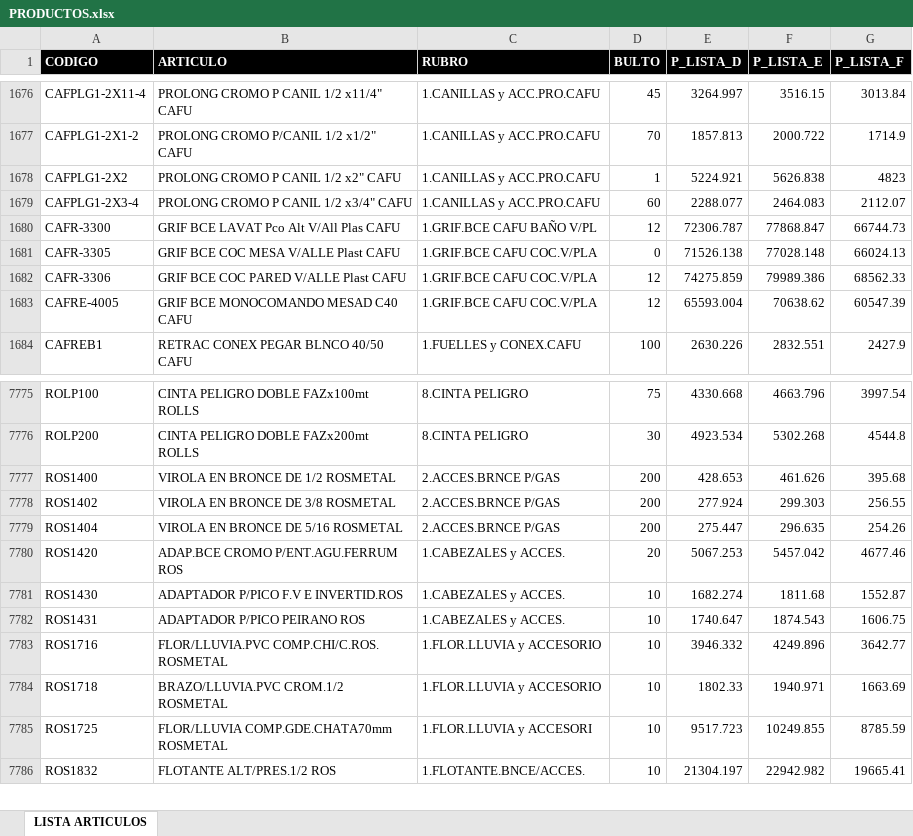
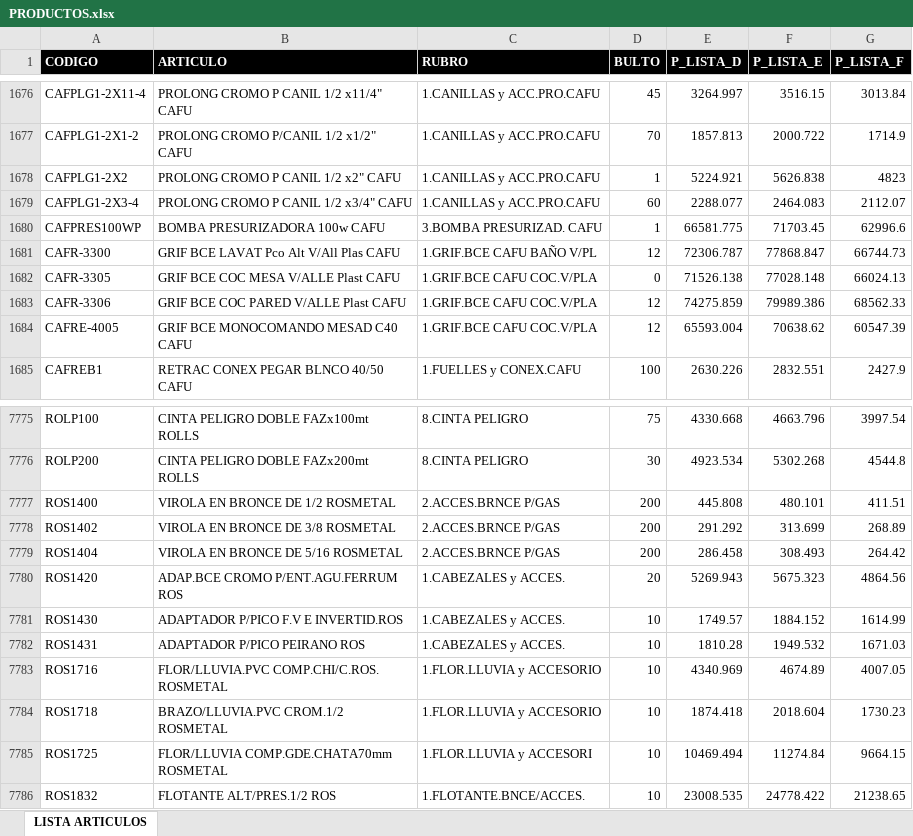
Before and after one commit to ferremax-cat/pinterest-f, an Excel workbook: excel/PRODUCTOS.xlsx, sheet LISTA ARTICULOS, drawn as a sheet; only a part is shown, gaps mark what is left out; values as stored, in another font and other column widths than the file's, no borders; table styles not drawn; the diff covers the shown part only; the diff names each change by its address in the sheet, - before the commit and + after, or states it on an @@ line.

Commit message:
Datos: actualizacion de finanzas y productos; usuarios de oficina 1987 y 1988

```diff
--- a/excel/PRODUCTOS.xlsx (sheet LISTA ARTICULOS)
+++ b/excel/PRODUCTOS.xlsx (sheet LISTA ARTICULOS)
+row 1680: CAFPRES100WP | BOMBA PRESURIZADORA 100w CAFU | 3.BOMBA PRESURIZAD. CAFU | 1 | 66581.775 | 71703.45 | 62996.6
-E7777 (P_LISTA_D): 428.653
+E7777 (P_LISTA_D): 445.808
-F7777 (P_LISTA_E): 461.626
+F7777 (P_LISTA_E): 480.101
-G7777 (P_LISTA_F): 395.68
+G7777 (P_LISTA_F): 411.51
-E7778 (P_LISTA_D): 277.924
+E7778 (P_LISTA_D): 291.292
-F7778 (P_LISTA_E): 299.303
+F7778 (P_LISTA_E): 313.699
-G7778 (P_LISTA_F): 256.55
+G7778 (P_LISTA_F): 268.89
-E7779 (P_LISTA_D): 275.447
+E7779 (P_LISTA_D): 286.458
-F7779 (P_LISTA_E): 296.635
+F7779 (P_LISTA_E): 308.493
-G7779 (P_LISTA_F): 254.26
+G7779 (P_LISTA_F): 264.42
-E7780 (P_LISTA_D): 5067.253
+E7780 (P_LISTA_D): 5269.943
-F7780 (P_LISTA_E): 5457.042
+F7780 (P_LISTA_E): 5675.323
-G7780 (P_LISTA_F): 4677.46
+G7780 (P_LISTA_F): 4864.56
-E7781 (P_LISTA_D): 1682.274
+E7781 (P_LISTA_D): 1749.57
-F7781 (P_LISTA_E): 1811.68
+F7781 (P_LISTA_E): 1884.152
-G7781 (P_LISTA_F): 1552.87
+G7781 (P_LISTA_F): 1614.99
-E7782 (P_LISTA_D): 1740.647
+E7782 (P_LISTA_D): 1810.28
-F7782 (P_LISTA_E): 1874.543
+F7782 (P_LISTA_E): 1949.532
-G7782 (P_LISTA_F): 1606.75
+G7782 (P_LISTA_F): 1671.03
-E7783 (P_LISTA_D): 3946.332
+E7783 (P_LISTA_D): 4340.969
-F7783 (P_LISTA_E): 4249.896
+F7783 (P_LISTA_E): 4674.89
-G7783 (P_LISTA_F): 3642.77
+G7783 (P_LISTA_F): 4007.05
-E7784 (P_LISTA_D): 1802.33
+E7784 (P_LISTA_D): 1874.418
-F7784 (P_LISTA_E): 1940.971
+F7784 (P_LISTA_E): 2018.604
-G7784 (P_LISTA_F): 1663.69
+G7784 (P_LISTA_F): 1730.23
-E7785 (P_LISTA_D): 9517.723
+E7785 (P_LISTA_D): 10469.494
-F7785 (P_LISTA_E): 10249.855
+F7785 (P_LISTA_E): 11274.84
-G7785 (P_LISTA_F): 8785.59
+G7785 (P_LISTA_F): 9664.15
-E7786 (P_LISTA_D): 21304.197
+E7786 (P_LISTA_D): 23008.535
-F7786 (P_LISTA_E): 22942.982
+F7786 (P_LISTA_E): 24778.422
-G7786 (P_LISTA_F): 19665.41
+G7786 (P_LISTA_F): 21238.65
```
Also changed, not shown: 2 added rows, 3 removed rows and 1161 edited cells elsewhere in this sheet, excel/CLIENTES_PERMISOS.xlsx, excel/GRUPOS_CLIENTES.xlsx, 15 other files.
